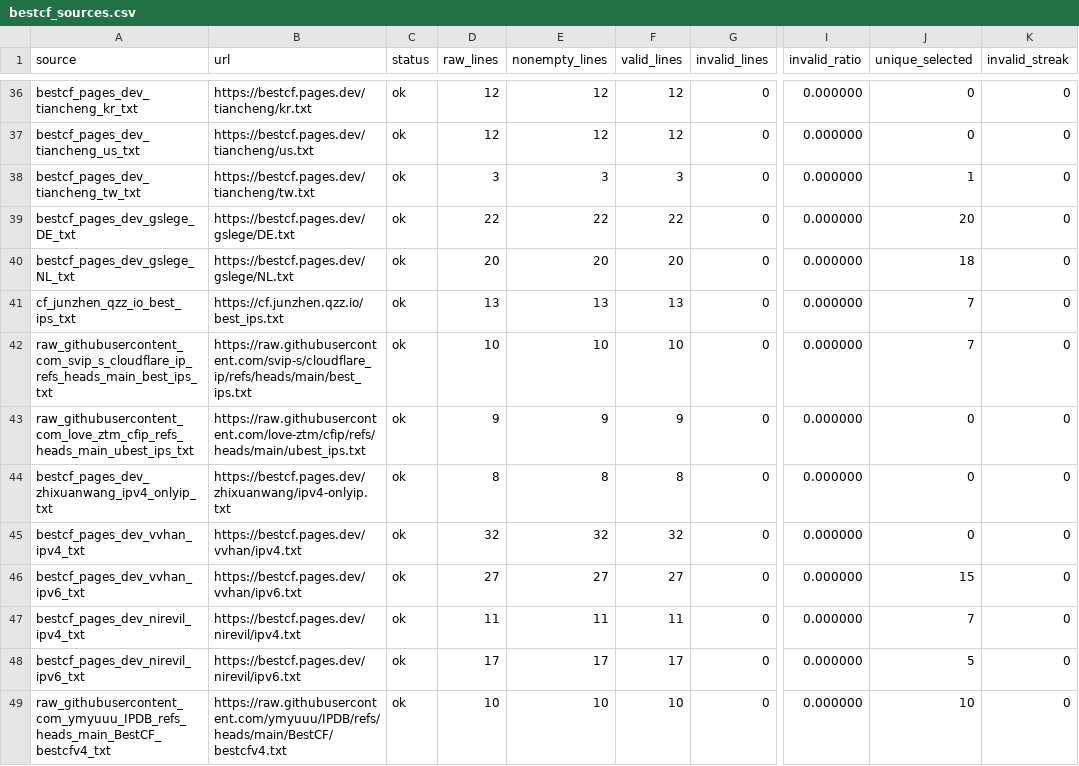
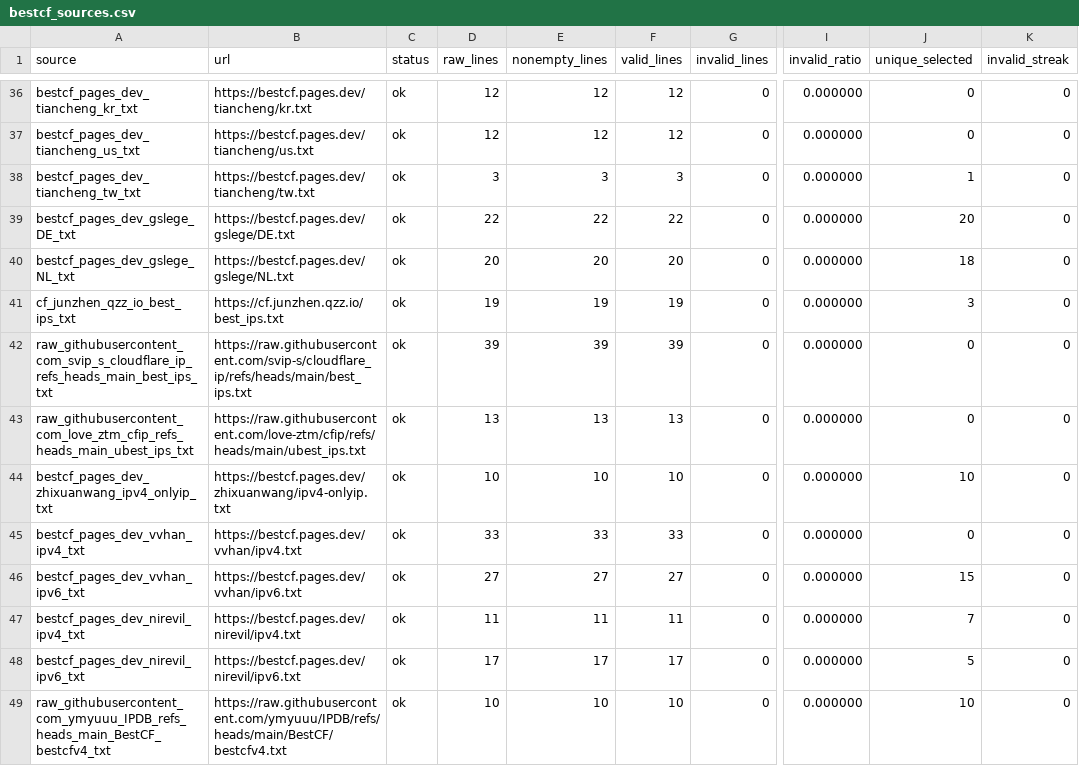
Before and after one commit to User-Pass320/bestcf-auto, a CSV file: public/bestcf_sources.csv, drawn as a sheet; only a part is shown, gaps mark what is left out; the diff covers the shown part only; the diff names each change by its address in the sheet, - before the commit and + after, or states it on an @@ line.

```diff
--- a/public/bestcf_sources.csv
+++ b/public/bestcf_sources.csv
-D41 (raw_lines): 13
+D41 (raw_lines): 19
-E41 (nonempty_lines): 13
+E41 (nonempty_lines): 19
-F41 (valid_lines): 13
+F41 (valid_lines): 19
-J41 (unique_selected): 7
+J41 (unique_selected): 3
-D42 (raw_lines): 10
+D42 (raw_lines): 39
-E42 (nonempty_lines): 10
+E42 (nonempty_lines): 39
-F42 (valid_lines): 10
+F42 (valid_lines): 39
-J42 (unique_selected): 7
+J42 (unique_selected): 0
-D43 (raw_lines): 9
+D43 (raw_lines): 13
-E43 (nonempty_lines): 9
+E43 (nonempty_lines): 13
-F43 (valid_lines): 9
+F43 (valid_lines): 13
-D44 (raw_lines): 8
+D44 (raw_lines): 10
-E44 (nonempty_lines): 8
+E44 (nonempty_lines): 10
-F44 (valid_lines): 8
+F44 (valid_lines): 10
-J44 (unique_selected): 0
+J44 (unique_selected): 10
-D45 (raw_lines): 32
+D45 (raw_lines): 33
-E45 (nonempty_lines): 32
+E45 (nonempty_lines): 33
-F45 (valid_lines): 32
+F45 (valid_lines): 33
```
Also changed, not shown: 77 edited cells elsewhere in this file, public/bestcf_failed.csv, public/bestcf_geo_provider_stats.csv, 4 other files.
